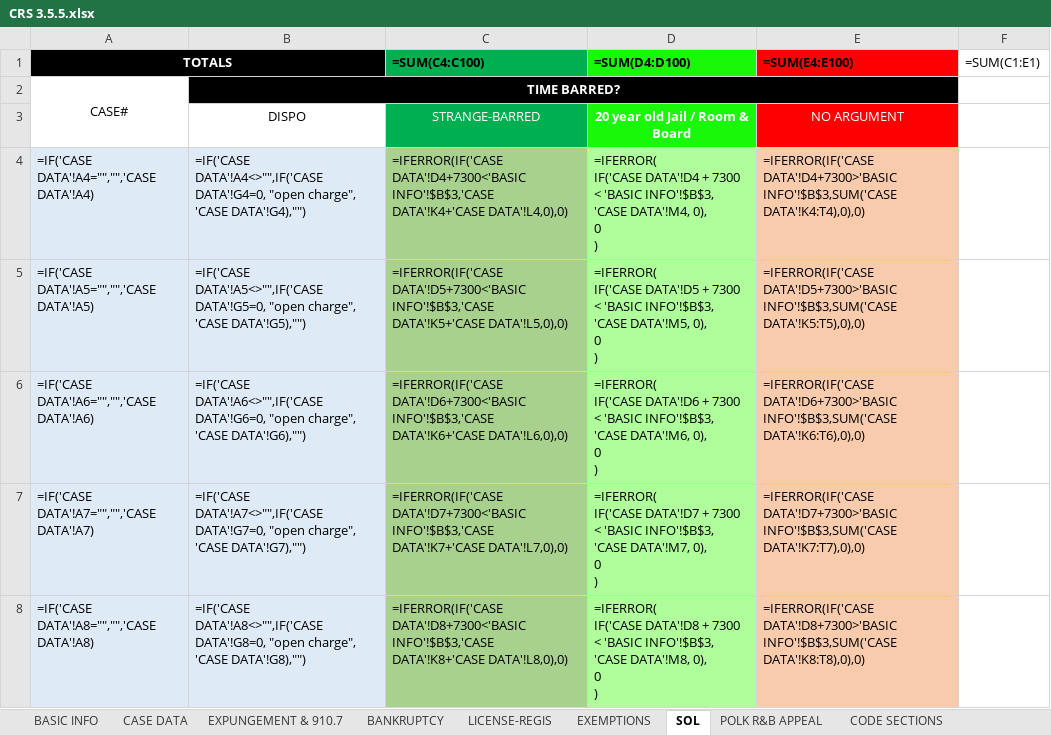
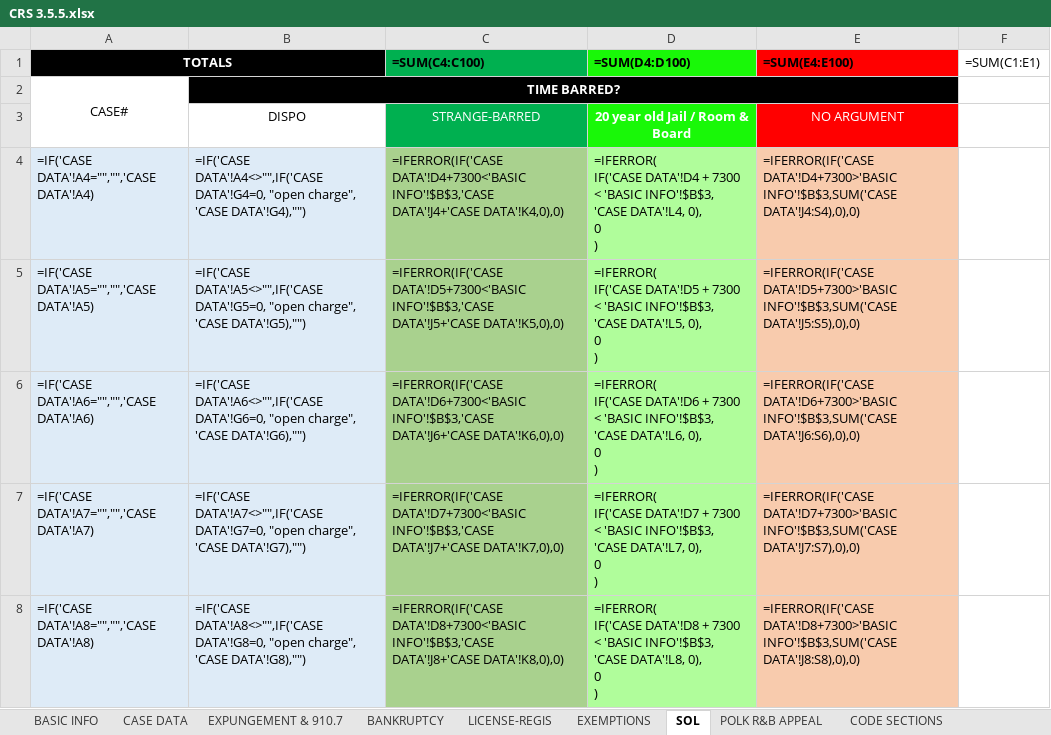
Before and after one commit to amsclark/Napier3, an Excel workbook: CRS 3.5.5.xlsx, sheet SOL, drawn as a sheet; only a part is shown; values as stored, in another font and other column widths than the file's, no borders; formulas are shown in place of their values; 1 other sheet too large or unreadable and not compared; ↵ is a line break in a cell; the diff covers the shown part only; the diff names each change by its address in the sheet, - before the commit and + after, or states it on an @@ line.

```diff
--- a/CRS 3.5.5.xlsx (sheet SOL)
+++ b/CRS 3.5.5.xlsx (sheet SOL)
-C4 (=SUM(C4:C100)): …DATA'!D4+7300<'BASIC INFO'!$B$3,'CASE DATA'!K4+'CASE DATA'!L4,0),0)
+C4 (=SUM(C4:C100)): …DATA'!D4+7300<'BASIC INFO'!$B$3,'CASE DATA'!J4+'CASE DATA'!K4,0),0)
-D4 (=SUM(D4:D100)): …INFO'!$B$3, 'CASE DATA'!M4, 0), ↵ 0…
+D4 (=SUM(D4:D100)): …INFO'!$B$3, 'CASE DATA'!L4, 0), ↵ 0…
-E4 (=SUM(E4:E100)): …DATA'!D4+7300>'BASIC INFO'!$B$3,SUM('CASE DATA'!K4:T4),0),0)
+E4 (=SUM(E4:E100)): …DATA'!D4+7300>'BASIC INFO'!$B$3,SUM('CASE DATA'!J4:S4),0),0)
-C5 (=SUM(C4:C100)): …DATA'!D5+7300<'BASIC INFO'!$B$3,'CASE DATA'!K5+'CASE DATA'!L5,0),0)
+C5 (=SUM(C4:C100)): …DATA'!D5+7300<'BASIC INFO'!$B$3,'CASE DATA'!J5+'CASE DATA'!K5,0),0)
-D5 (=SUM(D4:D100)): …INFO'!$B$3, 'CASE DATA'!M5, 0), ↵ 0…
+D5 (=SUM(D4:D100)): …INFO'!$B$3, 'CASE DATA'!L5, 0), ↵ 0…
-E5 (=SUM(E4:E100)): …DATA'!D5+7300>'BASIC INFO'!$B$3,SUM('CASE DATA'!K5:T5),0),0)
+E5 (=SUM(E4:E100)): …DATA'!D5+7300>'BASIC INFO'!$B$3,SUM('CASE DATA'!J5:S5),0),0)
-C6 (=SUM(C4:C100)): …DATA'!D6+7300<'BASIC INFO'!$B$3,'CASE DATA'!K6+'CASE DATA'!L6,0),0)
+C6 (=SUM(C4:C100)): …DATA'!D6+7300<'BASIC INFO'!$B$3,'CASE DATA'!J6+'CASE DATA'!K6,0),0)
-D6 (=SUM(D4:D100)): …INFO'!$B$3, 'CASE DATA'!M6, 0), ↵ 0…
+D6 (=SUM(D4:D100)): …INFO'!$B$3, 'CASE DATA'!L6, 0), ↵ 0…
-E6 (=SUM(E4:E100)): …DATA'!D6+7300>'BASIC INFO'!$B$3,SUM('CASE DATA'!K6:T6),0),0)
+E6 (=SUM(E4:E100)): …DATA'!D6+7300>'BASIC INFO'!$B$3,SUM('CASE DATA'!J6:S6),0),0)
-C7 (=SUM(C4:C100)): …DATA'!D7+7300<'BASIC INFO'!$B$3,'CASE DATA'!K7+'CASE DATA'!L7,0),0)
+C7 (=SUM(C4:C100)): …DATA'!D7+7300<'BASIC INFO'!$B$3,'CASE DATA'!J7+'CASE DATA'!K7,0),0)
-D7 (=SUM(D4:D100)): …INFO'!$B$3, 'CASE DATA'!M7, 0), ↵ 0…
+D7 (=SUM(D4:D100)): …INFO'!$B$3, 'CASE DATA'!L7, 0), ↵ 0…
-E7 (=SUM(E4:E100)): …DATA'!D7+7300>'BASIC INFO'!$B$3,SUM('CASE DATA'!K7:T7),0),0)
+E7 (=SUM(E4:E100)): …DATA'!D7+7300>'BASIC INFO'!$B$3,SUM('CASE DATA'!J7:S7),0),0)
-C8 (=SUM(C4:C100)): …DATA'!D8+7300<'BASIC INFO'!$B$3,'CASE DATA'!K8+'CASE DATA'!L8,0),0)
+C8 (=SUM(C4:C100)): …DATA'!D8+7300<'BASIC INFO'!$B$3,'CASE DATA'!J8+'CASE DATA'!K8,0),0)
-D8 (=SUM(D4:D100)): …INFO'!$B$3, 'CASE DATA'!M8, 0), ↵ 0…
+D8 (=SUM(D4:D100)): …INFO'!$B$3, 'CASE DATA'!L8, 0), ↵ 0…
-E8 (=SUM(E4:E100)): …DATA'!D8+7300>'BASIC INFO'!$B$3,SUM('CASE DATA'!K8:T8),0),0)
+E8 (=SUM(E4:E100)): …DATA'!D8+7300>'BASIC INFO'!$B$3,SUM('CASE DATA'!J8:S8),0),0)
```
Also changed, not shown: 426 edited cells elsewhere in this sheet, sheet EXPUNGEMENT & 910.7, sheet BANKRUPTCY, sheet LICENSE-REGIS, sheet EXEMPTIONS, sheet POLK R&B APPEAL, 1 other file.
